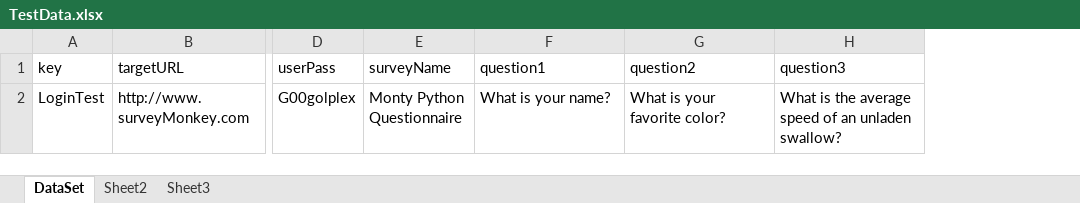
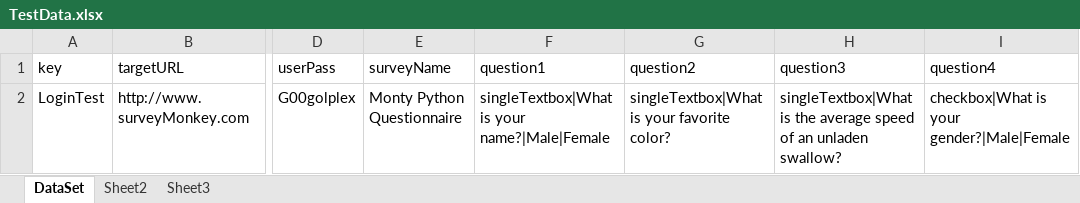
Before and after one commit to MRamon550/SeleniumCDemo, an Excel workbook: SeleniumCDemo/TestDataAccess/TestData.xlsx, sheet DataSet, drawn as a sheet; only a part is shown, gaps mark what is left out; values as stored, in another font and other column widths than the file's, no borders; the diff names each change by its address in the sheet, - before the commit and + after, or states it on an @@ line.

Commit message:
2nd Question type added along with survey deletion functionality (not working currently)

```diff
--- a/SeleniumCDemo/TestDataAccess/TestData.xlsx (sheet DataSet)
+++ b/SeleniumCDemo/TestDataAccess/TestData.xlsx (sheet DataSet)
+column I (question4), row 2: checkbox|What is your gender?|Male|Female
-F2 (question1): What is your name?
+F2 (question1): singleTextbox|What is your name?|Male|Female
-G2 (question2): What is your favorite color?
+G2 (question2): singleTextbox|What is your favorite color?
-H2 (question3): What is the…
+H2 (question3): singleTextbox|What is the…
```
Also changed, not shown: 11 other files.
